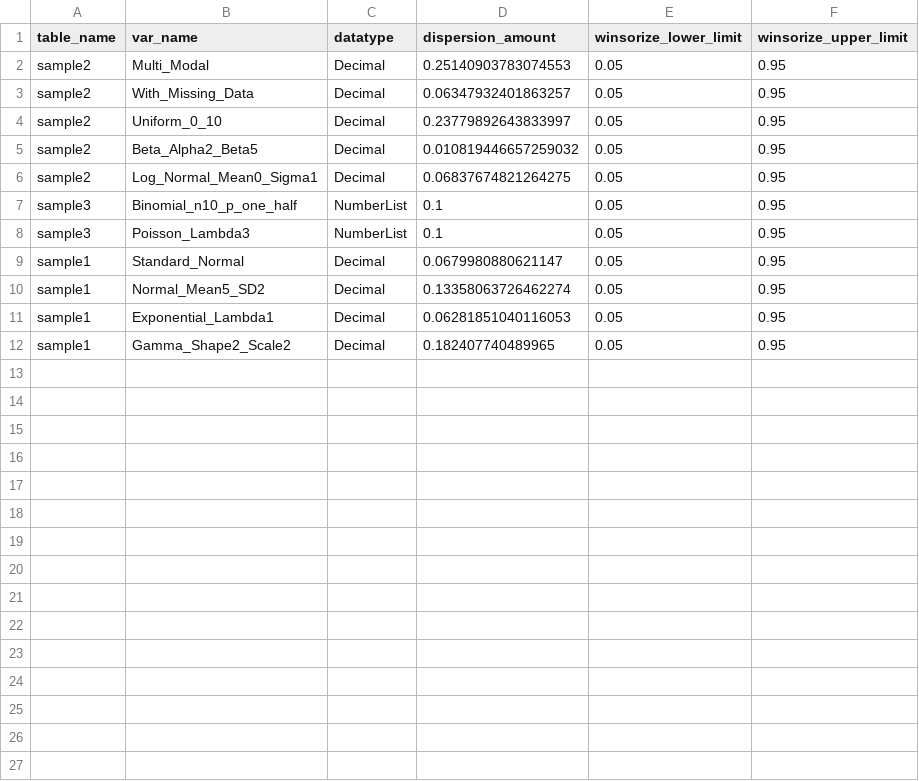
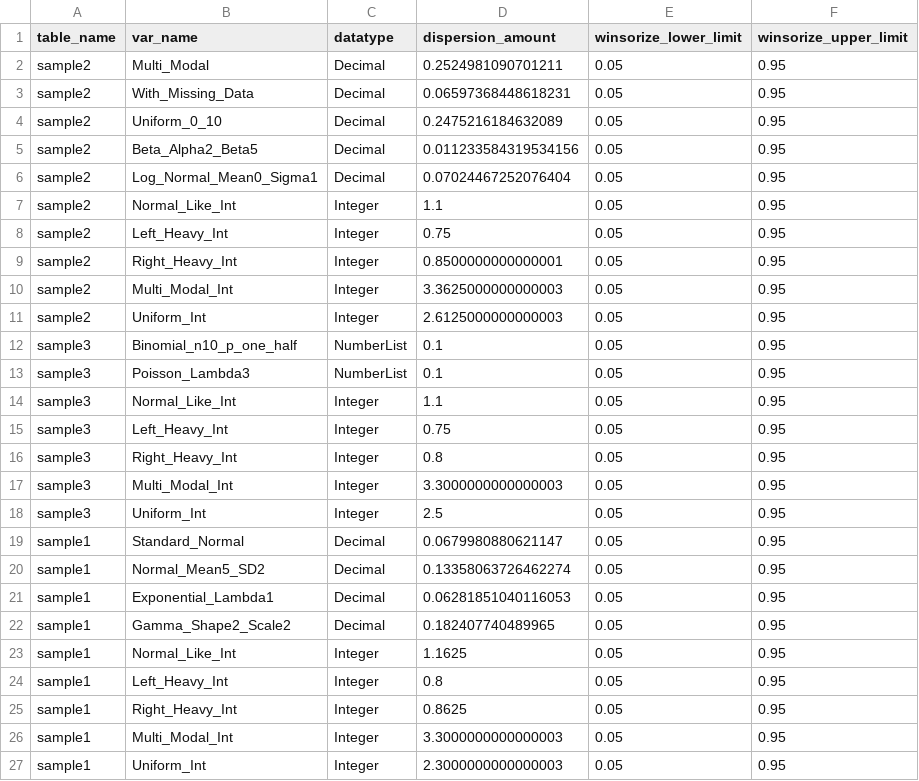
Before and after one commit to jameshenegan/synthesize-me, a CSV file: example-data/metadata/dd_synth.csv, drawn as a sheet.

```diff
--- a/example-data/metadata/dd_synth.csv
+++ b/example-data/metadata/dd_synth.csv
@@ -1,9 +1,19 @@
 table_name,var_name,datatype,dispersion_amount,winsorize_lower_limit,winsorize_upper_limit
-sample2,Multi_Modal,Decimal,0.25140903783074553,0.05,0.95
-sample2,With_Missing_Data,Decimal,0.06347932401863257,0.05,0.95
-sample2,Uniform_0_10,Decimal,0.23779892643833997,0.05,0.95
-sample2,Beta_Alpha2_Beta5,Decimal,0.010819446657259032,0.05,0.95
-sample2,Log_Normal_Mean0_Sigma1,Decimal,0.06837674821264275,0.05,0.95
+sample2,Multi_Modal,Decimal,0.2524981090701211,0.05,0.95
+sample2,With_Missing_Data,Decimal,0.06597368448618231,0.05,0.95
+sample2,Uniform_0_10,Decimal,0.2475216184632089,0.05,0.95
+sample2,Beta_Alpha2_Beta5,Decimal,0.011233584319534156,0.05,0.95
+sample2,Log_Normal_Mean0_Sigma1,Decimal,0.07024467252076404,0.05,0.95
+sample2,Normal_Like_Int,Integer,1.1,0.05,0.95
+sample2,Left_Heavy_Int,Integer,0.75,0.05,0.95
+sample2,Right_Heavy_Int,Integer,0.8500000000000001,0.05,0.95
+sample2,Multi_Modal_Int,Integer,3.3625000000000003,0.05,0.95
+sample2,Uniform_Int,Integer,2.6125000000000003,0.05,0.95
 sample3,Binomial_n10_p_one_half,NumberList,0.1,0.05,0.95
 sample3,Poisson_Lambda3,NumberList,0.1,0.05,0.95
+sample3,Normal_Like_Int,Integer,1.1,0.05,0.95
+sample3,Left_Heavy_Int,Integer,0.75,0.05,0.95
+sample3,Right_Heavy_Int,Integer,0.8,0.05,0.95
+sample3,Multi_Modal_Int,Integer,3.3000000000000003,0.05,0.95
+sample3,Uniform_Int,Integer,2.5,0.05,0.95
 sample1,Standard_Normal,Decimal,0.0679980880621147,0.05,0.95
@@ -12 +22,6 @@ sample1,Exponential_Lambda1,Decimal,0.06281851040116053,0.05,0.95
 sample1,Gamma_Shape2_Scale2,Decimal,0.182407740489965,0.05,0.95
+sample1,Normal_Like_Int,Integer,1.1625,0.05,0.95
+sample1,Left_Heavy_Int,Integer,0.8,0.05,0.95
+sample1,Right_Heavy_Int,Integer,0.8625,0.05,0.95
+sample1,Multi_Modal_Int,Integer,3.3000000000000003,0.05,0.95
+sample1,Uniform_Int,Integer,2.3000000000000003,0.05,0.95
```
Also changed, not shown: example-data/metadata/dd_obs.csv, example-data/output/sample1.csv, 6 other files.
